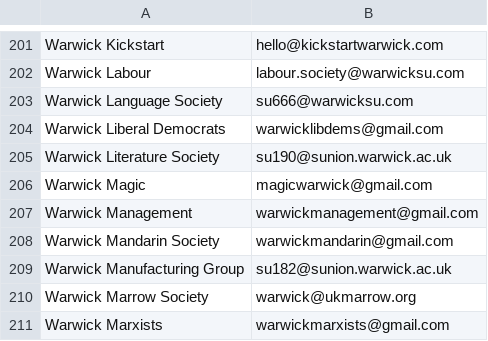
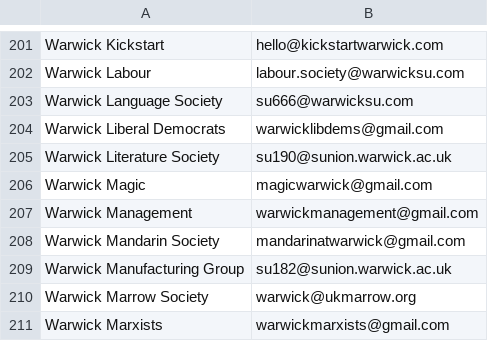
Before and after one commit to kcsoc/society-email-scrape, a CSV file: docs/output/warwick.csv, drawn as a sheet; only a part is shown, gaps mark what is left out.

```diff
--- a/docs/output/warwick.csv
+++ b/docs/output/warwick.csv
@@ -207,3 +207,3 @@ Warwick Magic, magicwarwick@gmail.com
 Warwick Management, warwickmanagement@gmail.com
-Warwick Mandarin Society, warwickmandarin@gmail.com
+Warwick Mandarin Society, mandarinatwarwick@gmail.com
 Warwick Manufacturing Group, su182@sunion.warwick.ac.uk
```
